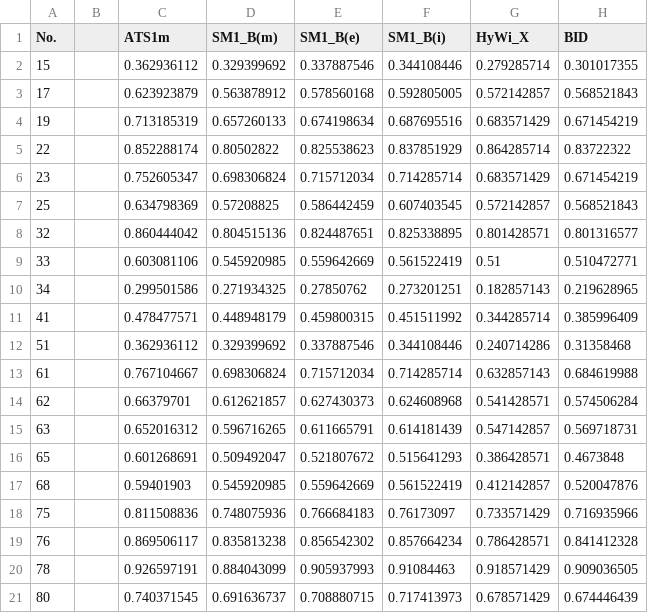
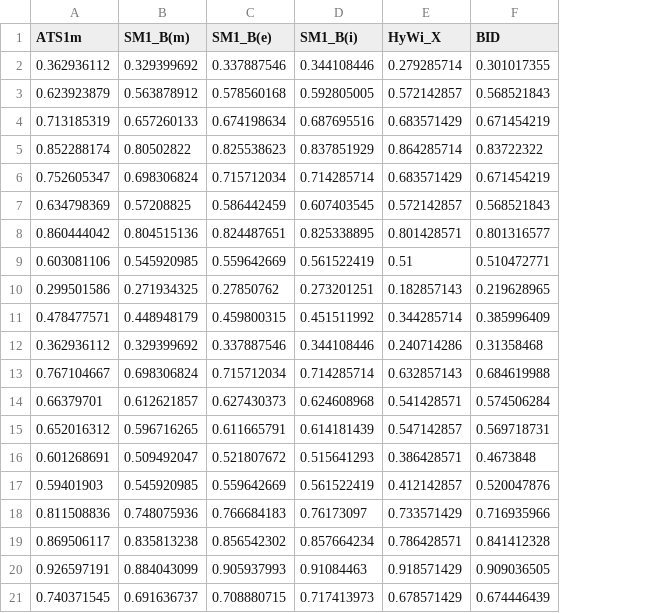
Before and after one commit to pkim56/Jupyter-notebook, a CSV file: retention_time.csv, drawn as a sheet; only a part is shown; the diff names each change by its address in the sheet, - before the commit and + after, or states it on an @@ line.

Commit message:
Add files via upload

```diff
--- a/retention_time.csv
+++ b/retention_time.csv
-column A (No.), rows 2-21: 15 | 17 | 19 | 22 | 23 | 25 | 32 | 33 | 34 | 41 | 51 | 61 | 62 | 63 | 65 | 68 | 75 | 76 | 78 | 80
-column B, empty
```
